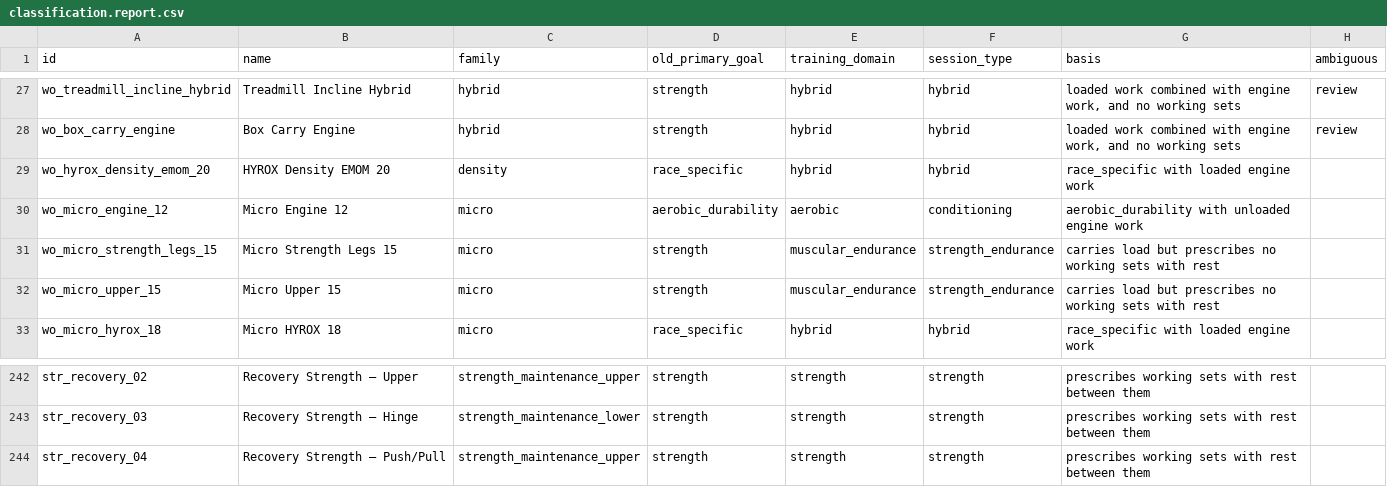
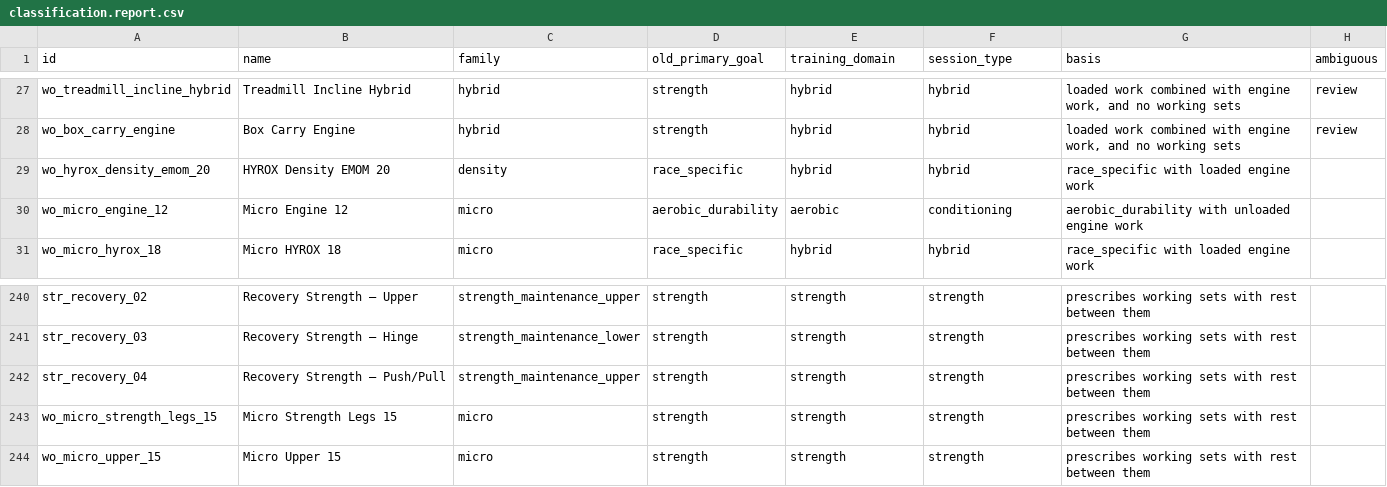
Before and after one commit to foxhuntdigital/pivot-hyrox, a CSV file: data/review/classification.report.csv, drawn as a sheet; only a part is shown, gaps mark what is left out.

```diff
--- a/data/review/classification.report.csv
+++ b/data/review/classification.report.csv
@@ -30,4 +30,2 @@
 "wo_micro_engine_12","Micro Engine 12","micro","aerobic_durability","aerobic","conditioning","aerobic_durability with unloaded engine work",""
-"wo_micro_strength_legs_15","Micro Strength Legs 15","micro","strength","muscular_endurance","strength_endurance","carries load but prescribes no working sets with rest",""
-"wo_micro_upper_15","Micro Upper 15","micro","strength","muscular_endurance","strength_endurance","carries load but prescribes no working sets with rest",""
 "wo_micro_hyrox_18","Micro HYROX 18","micro","race_specific","hybrid","hybrid","race_specific with loaded engine work",""
@@ -244 +242,3 @@
 "str_recovery_04","Recovery Strength — Push/Pull","strength_maintenance_upper","strength","strength","strength","prescribes working sets with rest between them",""
+"wo_micro_strength_legs_15","Micro Strength Legs 15","micro","strength","strength","strength","prescribes working sets with rest between them",""
+"wo_micro_upper_15","Micro Upper 15","micro","strength","strength","strength","prescribes working sets with rest between them",""
```
Also changed, not shown: 8 other files.
